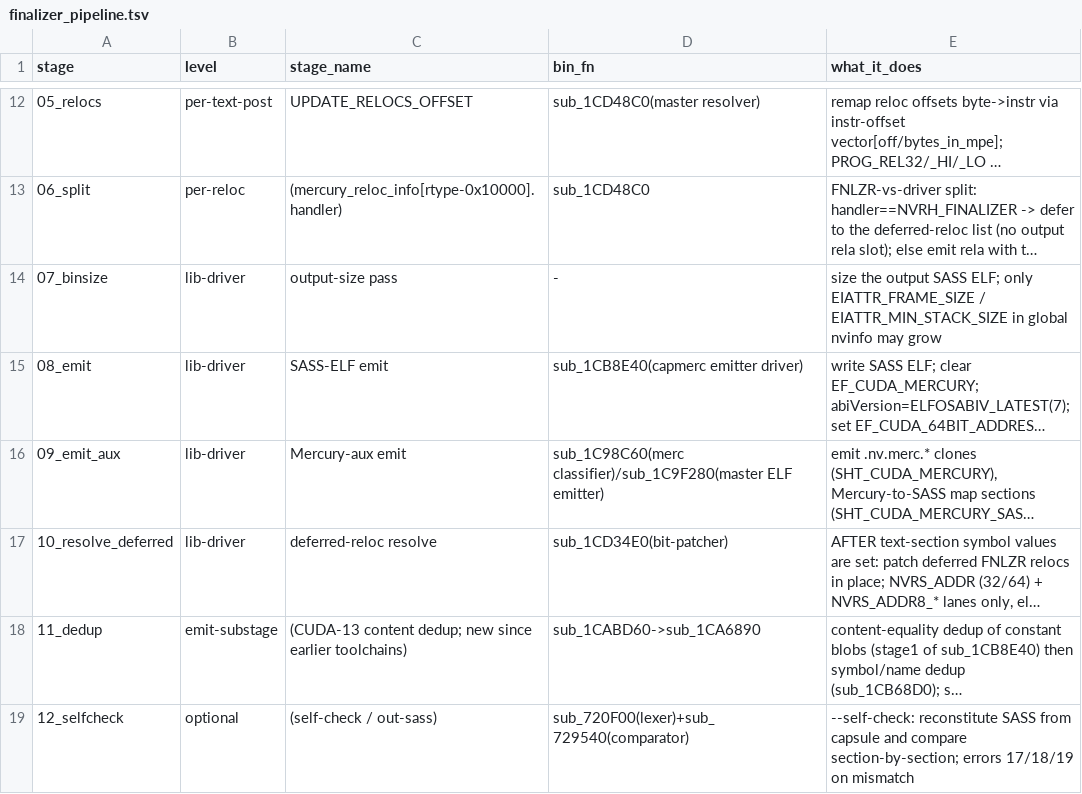
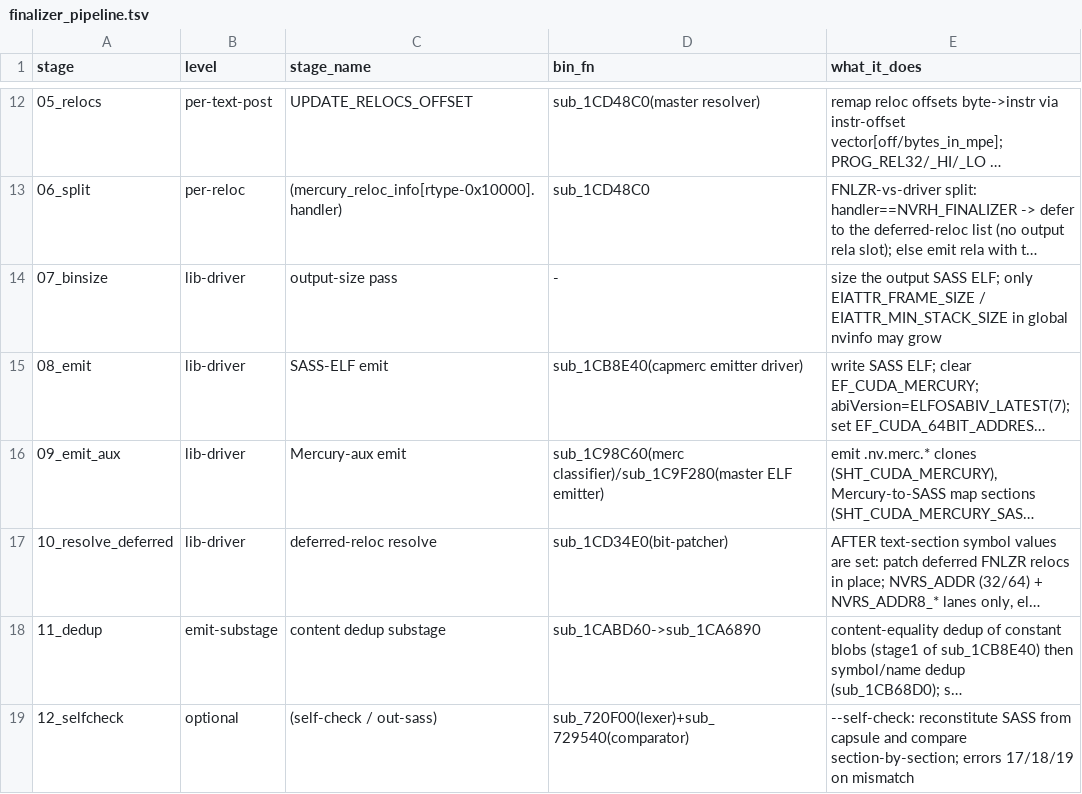
Before and after one commit to GrigoryEvko/crucible-notes, a TSV file: decoded/ptxas-mercury/finalizer_pipeline.tsv, drawn as a sheet; only a part is shown, gaps mark what is left out; long unchanged cells end in …; the diff names each change by its address in the sheet, - before the commit and + after, or states it on an @@ line.

```diff
--- a/decoded/ptxas-mercury/finalizer_pipeline.tsv
+++ b/decoded/ptxas-mercury/finalizer_pipeline.tsv
-C18 (stage_name): (CUDA-13 content dedup; new since earlier toolchains)
+C18 (stage_name): content dedup substage
```
Also changed, not shown: decoded/ptxas-mercury/capsule_section_layout.tsv.
